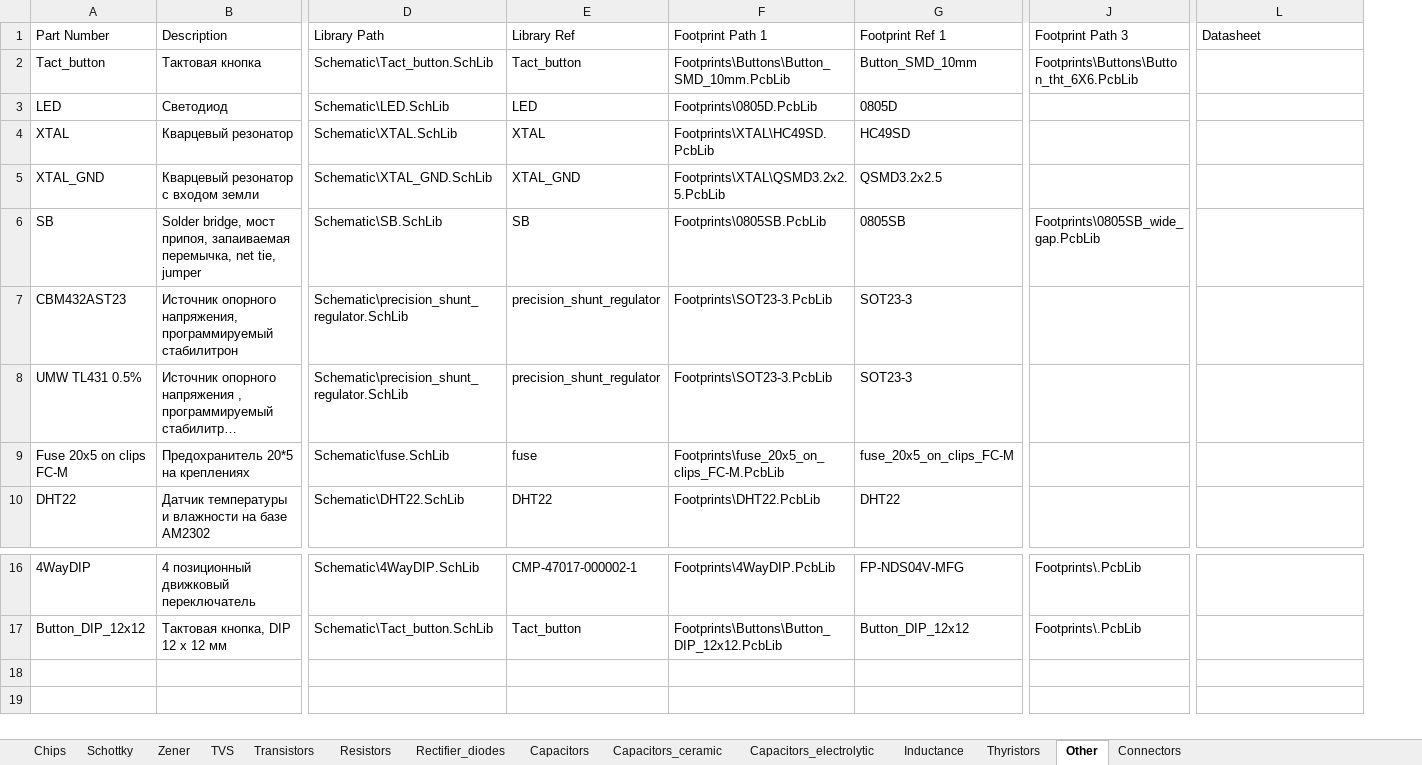
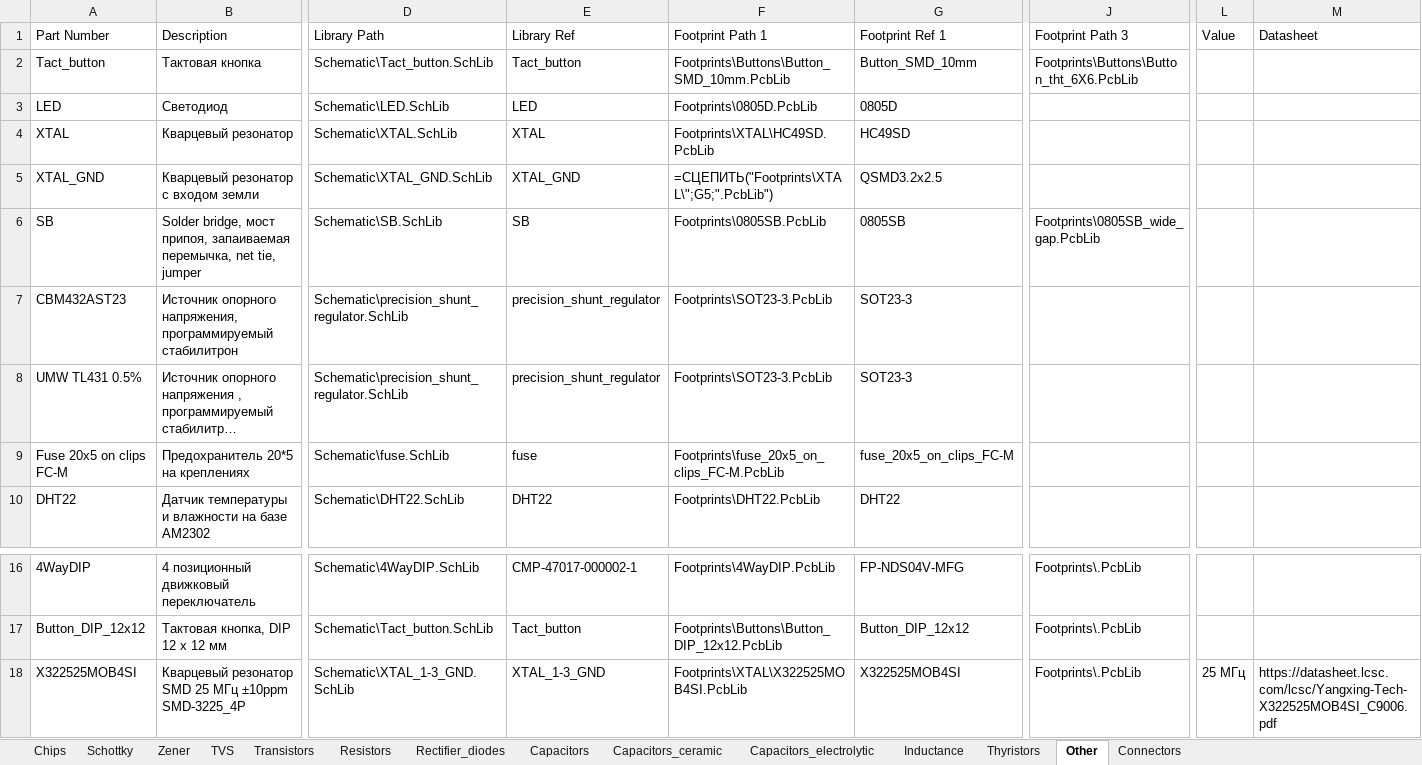
Before and after one commit to hydronautics-team/Hydrolib, an Excel workbook: Database/Hydrolib_bd.xlsm, sheet Other, drawn as a sheet; only a part is shown, gaps mark what is left out; long unchanged cells end in …; values as stored, in another font and other column widths than the file's, no borders; table styles not drawn; rows hold the shown columns only; the diff names each change by its address in the sheet, - before the commit and + after, or states it on an @@ line.

Commit message:
кварц, резистор, капаситор

```diff
--- a/Database/Hydrolib_bd.xlsm (sheet Other)
+++ b/Database/Hydrolib_bd.xlsm (sheet Other)
+column L (Value), empty
-F5 (Footprint Path 1): Footprints\XTAL\QSMD3.2x2.5.PcbLib
+F5 (Footprint Path 1): =СЦЕПИТЬ("Footprints\XTAL\";G5;".PcbLib")
+row 18: X322525MOB4SI | Кварцевый резонатор SMD 25 МГц ±10ppm SMD-3225_4P | Schematic\XTAL_1-3_GND.SchLib | XTAL_1-3_GND | Footprints\XTAL\X322525MOB4SI.PcbLib | X322525MOB4SI | Footprints\.PcbLib | 25 МГц | https://datasheet.lcsc.com/lcsc/Yangxing-Tech-X322525MOB4SI_C9006.pdf
```
Also changed, not shown: sheet Capacitors_ceramic, sheet Resistors, 3 other files.
